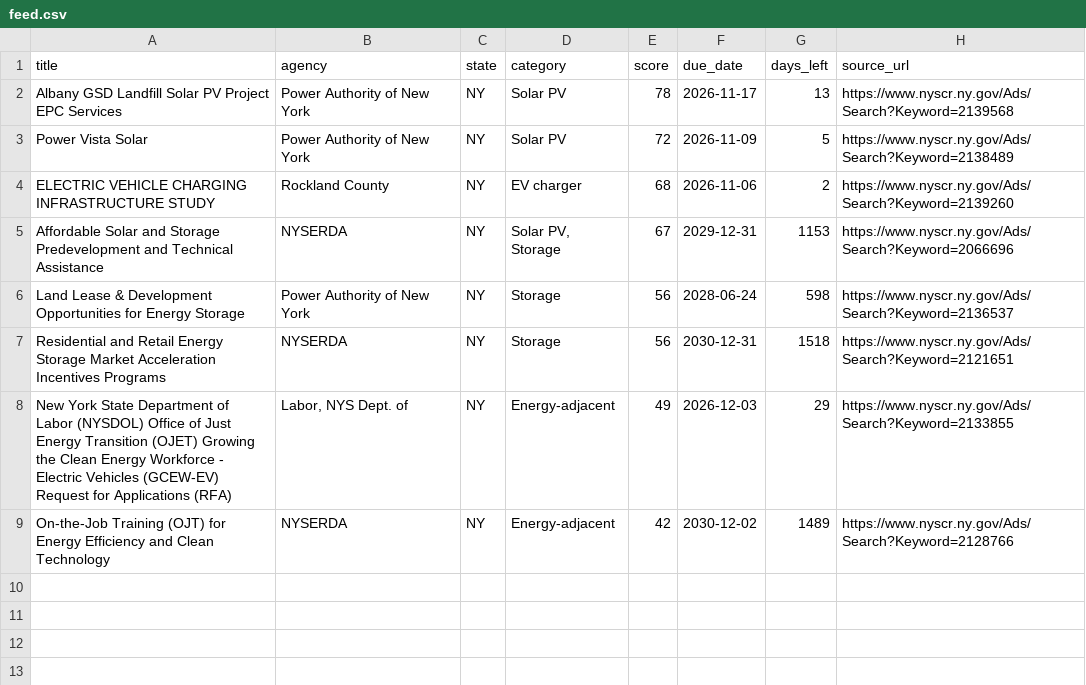
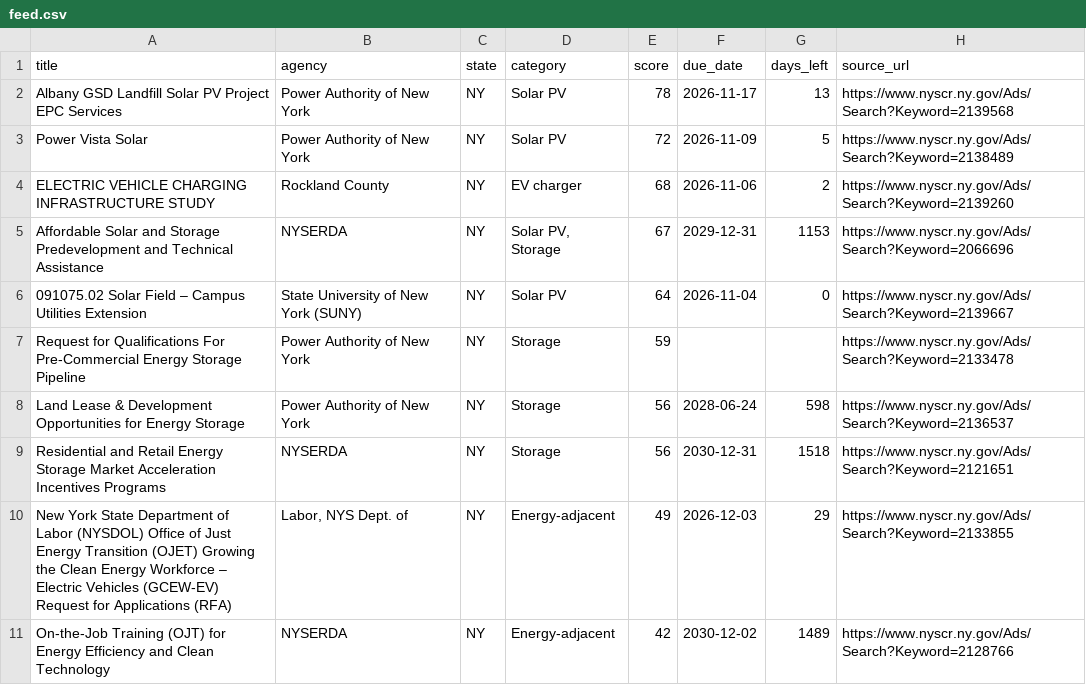
Before and after one commit to boryanmarkulis/solarbiddesk, a CSV file: pro/43918a0a05535f79/feed.csv, drawn as a sheet.

```diff
--- a/pro/43918a0a05535f79/feed.csv
+++ b/pro/43918a0a05535f79/feed.csv
@@ -5,5 +5,7 @@ ELECTRIC VEHICLE CHARGING INFRASTRUCTURE STUDY,Rockland County,NY,EV charger,68,
 Affordable Solar and Storage Predevelopment and Technical Assistance,NYSERDA,NY,"Solar PV, Storage",67,2029-12-31,1153,https://www.nyscr.ny.gov/Ads/Search?Keyword=2066696
+091075.02 Solar Field – Campus Utilities Extension,State University of New York (SUNY),NY,Solar PV,64,2026-11-04,0,https://www.nyscr.ny.gov/Ads/Search?Keyword=2139667
+Request for Qualifications For Pre-Commercial Energy Storage Pipeline,Power Authority of New York,NY,Storage,59,,,https://www.nyscr.ny.gov/Ads/Search?Keyword=2133478
 Land Lease & Development Opportunities for Energy Storage,Power Authority of New York,NY,Storage,56,2028-06-24,598,https://www.nyscr.ny.gov/Ads/Search?Keyword=2136537
 Residential and Retail Energy Storage Market Acceleration Incentives Programs,NYSERDA,NY,Storage,56,2030-12-31,1518,https://www.nyscr.ny.gov/Ads/Search?Keyword=2121651
-New York State Department of Labor (NYSDOL) Office of Just Energy Transition (OJET) Growing the Clean Energy Workforce - Electric Vehicles (GCEW-EV) Request for Applications (RFA),"Labor, NYS Dept. of",NY,Energy-adjacent,49,2026-12-03,29,https://www.nyscr.ny.gov/Ads/Search?Keyword=2133855
+New York State Department of Labor (NYSDOL) Office of Just Energy Transition (OJET) Growing the Clean Energy Workforce – Electric Vehicles (GCEW-EV) Request for Applications (RFA),"Labor, NYS Dept. of",NY,Energy-adjacent,49,2026-12-03,29,https://www.nyscr.ny.gov/Ads/Search?Keyword=2133855
 On-the-Job Training (OJT) for Energy Efficiency and Clean Technology,NYSERDA,NY,Energy-adjacent,42,2030-12-02,1489,https://www.nyscr.ny.gov/Ads/Search?Keyword=2128766
```
Also changed, not shown: us/data/tenders.csv, 18 other files.
